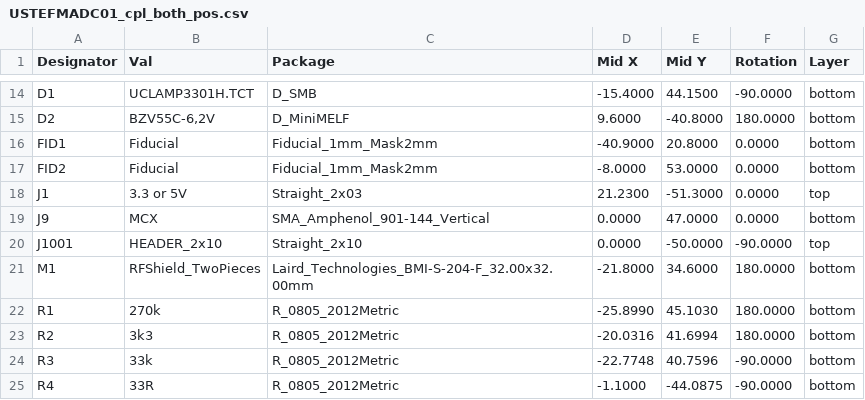
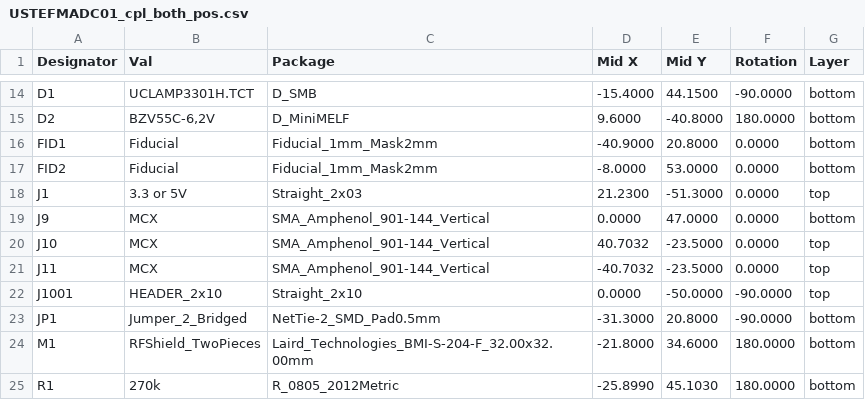
Before and after one commit to ust-modules/USTEFMADC01, a CSV file: hw/cam_profi/assembly/PnP/USTEFMADC01_cpl_both_pos.csv, drawn as a sheet; only a part is shown, gaps mark what is left out; the shorter side is filled out with more unchanged rows; the diff names each change by its address in the sheet, - before the commit and + after, or states it on an @@ line.

```diff
--- a/hw/cam_profi/assembly/PnP/USTEFMADC01_cpl_both_pos.csv
+++ b/hw/cam_profi/assembly/PnP/USTEFMADC01_cpl_both_pos.csv
+row 20: J10 | MCX | SMA_Amphenol_901-144_Vertical | 40.7032 | -23.5000 | 0.0000 | top
+row 21: J11 | MCX | SMA_Amphenol_901-144_Vertical | -40.7032 | -23.5000 | 0.0000 | top
+row 23: JP1 | Jumper_2_Bridged | NetTie-2_SMD_Pad0.5mm | -31.3000 | 20.8000 | -90.0000 | bottom
```
Also changed, not shown: hw/cam_profi/assembly/PnP/USTEFMADC01_cpl_bottom_pos.csv, hw/cam_profi/assembly/USTEFMADC01-bom.csv, 51 other files.
